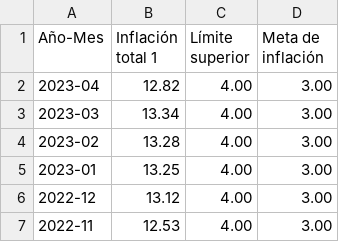
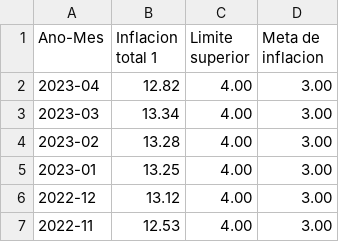
Before and after one commit to Abotachem/Meta-de-Inflaci-n, a CSV file: Meta de inflacion.csv, drawn as a sheet; only a part is shown; the diff names each change by its address in the sheet, - before the commit and + after, or states it on an @@ line.

Commit message:
Update Meta de inflacion.csv

```diff
--- a/Meta de inflacion.csv
+++ b/Meta de inflacion.csv
-A1: Año-Mes
+A1: Ano-Mes
-B1: Inflación total 1
+B1: Inflacion total 1
-C1: Límite superior
+C1: Limite superior
-D1: Meta de inflación
+D1: Meta de inflacion
```
